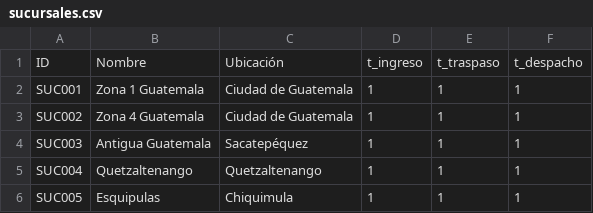
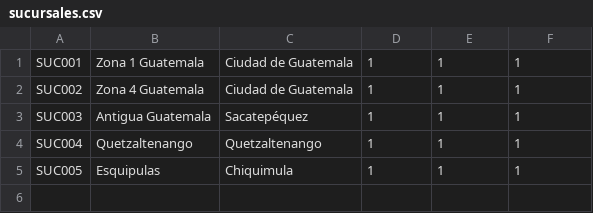
Before and after one commit to AnthonyGup/SuperMarkets, a CSV file: csv/sucursales.csv, drawn as a sheet; the diff names each change by its address in the sheet, - before the commit and + after, or states it on an @@ line.

```diff
--- a/csv/sucursales.csv
+++ b/csv/sucursales.csv
-row 1: ID | Nombre | Ubicación | t_ingreso | t_traspaso | t_despacho
```
Also changed, not shown: csv/catalogo.csv, 38 other files.
